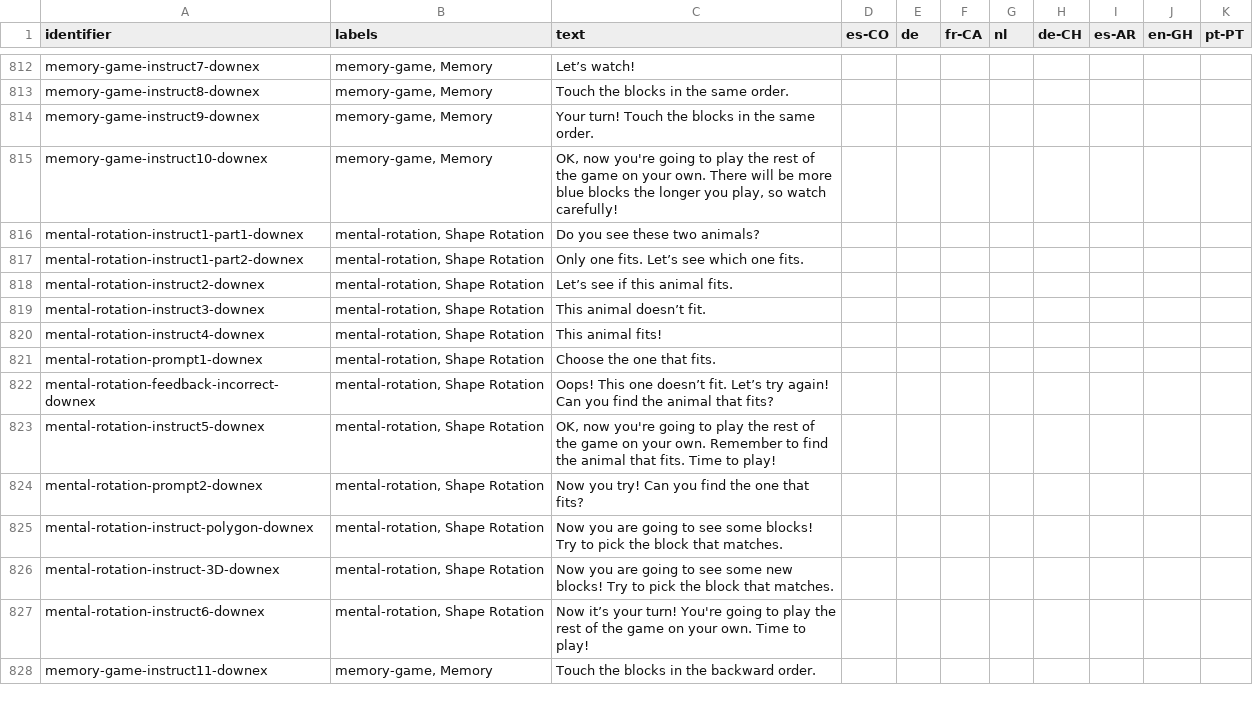
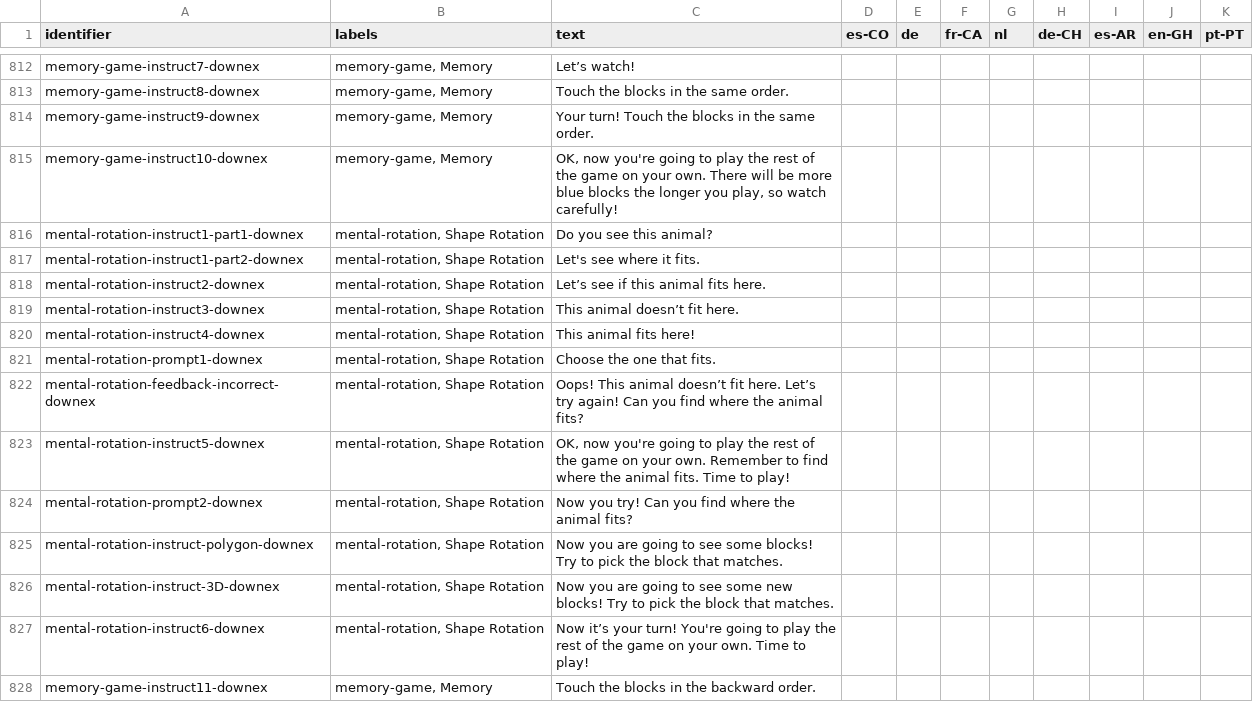
Before and after one commit to levante-framework/levante_translations, a CSV file: translations/item-bank-translations.csv, drawn as a sheet; only a part is shown, gaps mark what is left out.

Commit message:
New translations translations/item-bank-translations.csv (bundle: 28)

```diff
--- a/translations/item-bank-translations.csv
+++ b/translations/item-bank-translations.csv
@@ -847,11 +847,11 @@ memory-game-instruct9-downex,"memory-game, Memory ",Your turn! Touch the blocks
 memory-game-instruct10-downex,"memory-game, Memory ","OK, now you're going to play the rest of the game on your own. There will be more blue blocks the longer you play, so watch carefully!",,,,,,,,
-mental-rotation-instruct1-part1-downex,"mental-rotation, Shape Rotation",Do you see these two animals?,,,,,,,,
-mental-rotation-instruct1-part2-downex,"mental-rotation, Shape Rotation",Only one fits. Let’s see which one fits.,,,,,,,,
-mental-rotation-instruct2-downex,"mental-rotation, Shape Rotation",Let’s see if this animal fits.,,,,,,,,
-mental-rotation-instruct3-downex,"mental-rotation, Shape Rotation",This animal doesn’t fit.,,,,,,,,
-mental-rotation-instruct4-downex,"mental-rotation, Shape Rotation",This animal fits!,,,,,,,,
+mental-rotation-instruct1-part1-downex,"mental-rotation, Shape Rotation",Do you see this animal?,,,,,,,,
+mental-rotation-instruct1-part2-downex,"mental-rotation, Shape Rotation",Let's see where it fits.,,,,,,,,
+mental-rotation-instruct2-downex,"mental-rotation, Shape Rotation",Let’s see if this animal fits here.,,,,,,,,
+mental-rotation-instruct3-downex,"mental-rotation, Shape Rotation",This animal doesn’t fit here.,,,,,,,,
+mental-rotation-instruct4-downex,"mental-rotation, Shape Rotation",This animal fits here!,,,,,,,,
 mental-rotation-prompt1-downex,"mental-rotation, Shape Rotation",Choose the one that fits.,,,,,,,,
-mental-rotation-feedback-incorrect-downex,"mental-rotation, Shape Rotation",Oops! This one doesn’t fit. Let’s try again! Can you find the animal that fits?,,,,,,,,
-mental-rotation-instruct5-downex,"mental-rotation, Shape Rotation","OK, now you're going to play the rest of the game on your own. Remember to find the animal that fits. Time to play!",,,,,,,,
-mental-rotation-prompt2-downex,"mental-rotation, Shape Rotation",Now you try! Can you find the one that fits?,,,,,,,,
+mental-rotation-feedback-incorrect-downex,"mental-rotation, Shape Rotation",Oops! This animal doesn’t fit here. Let’s try again! Can you find where the animal fits?,,,,,,,,
+mental-rotation-instruct5-downex,"mental-rotation, Shape Rotation","OK, now you're going to play the rest of the game on your own. Remember to find where the animal fits. Time to play!",,,,,,,,
+mental-rotation-prompt2-downex,"mental-rotation, Shape Rotation",Now you try! Can you find where the animal fits?,,,,,,,,
 mental-rotation-instruct-polygon-downex,"mental-rotation, Shape Rotation",Now you are going to see some blocks! Try to pick the block that matches.,,,,,,,,
```
